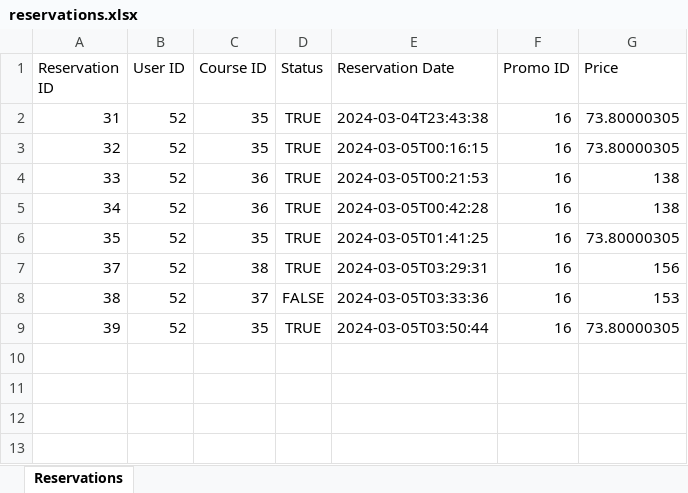
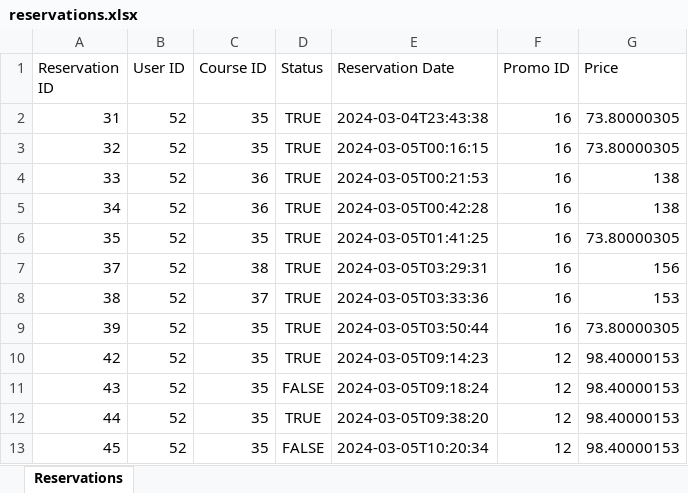
Before and after one commit to NesrineIsaaoui/DevHarmony, an Excel workbook: reservations.xlsx, sheet Reservations, drawn as a sheet; values as stored, in another font and other column widths than the file's, no borders; the diff names each change by its address in the sheet, - before the commit and + after, or states it on an @@ line.

```diff
--- a/reservations.xlsx (sheet Reservations)
+++ b/reservations.xlsx (sheet Reservations)
-D8 (Status): FALSE
+D8 (Status): TRUE
+row 10: 42 | 52 | 35 | TRUE | 2024-03-05T09:14:23 | 12 | 98.40000153
+row 11: 43 | 52 | 35 | FALSE | 2024-03-05T09:18:24 | 12 | 98.40000153
+row 12: 44 | 52 | 35 | TRUE | 2024-03-05T09:38:20 | 12 | 98.40000153
+row 13: 45 | 52 | 35 | FALSE | 2024-03-05T10:20:34 | 12 | 98.40000153
```
Also changed, not shown: 19 other files.
